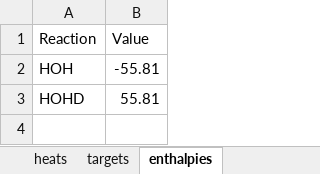
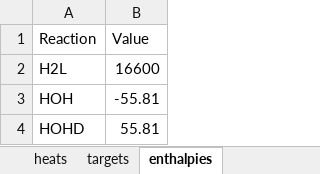
Before and after one commit to ameshkoff/KEV, an Excel workbook: input/calorimetry/test_4.xlsx, sheet enthalpies, drawn as a sheet; values as stored, in another font and other column widths than the file's, no borders; the diff names each change by its address in the sheet, - before the commit and + after, or states it on an @@ line.

```diff
--- a/input/calorimetry/test_4.xlsx (sheet enthalpies)
+++ b/input/calorimetry/test_4.xlsx (sheet enthalpies)
+row 2: H2L | 16600
```
Also changed, not shown: sheet input_concentrations, sheet heats, sheet targets, sheet input_k_constants_log10.
